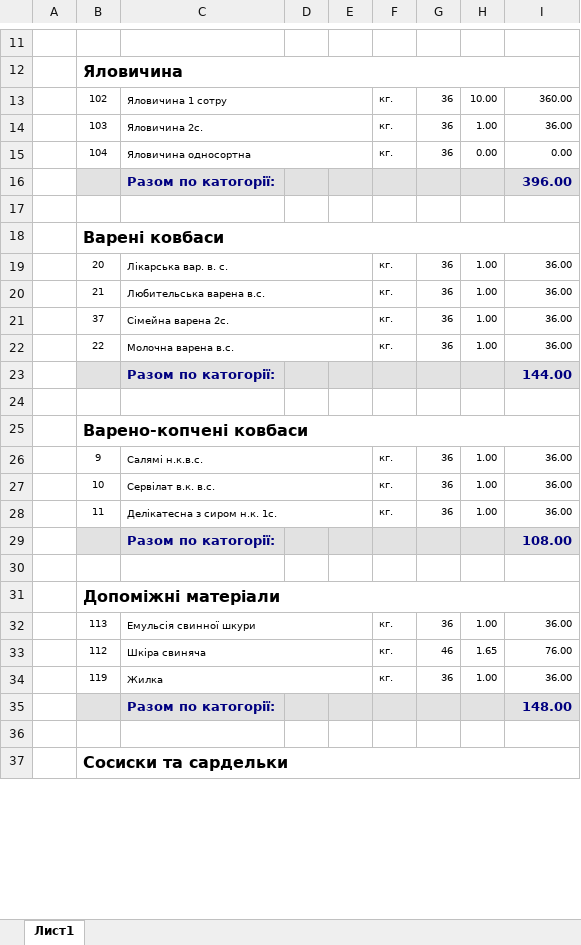
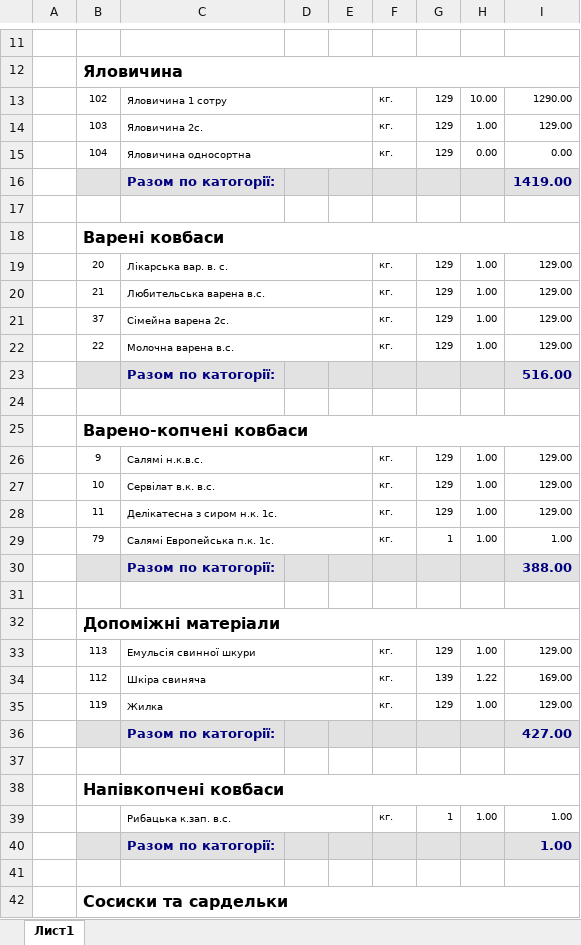
Before and after one commit to sp75/SP-Sklad, an Excel workbook: SP_Sklad/Rep/MatInShort(1).xlsx, sheet Лист1, drawn as a sheet; only a part is shown, gaps mark what is left out; values as stored, in another font and other column widths than the file's, no borders; removed rows and columns are numbered as before the commit, all else as after; the diff covers the shown part only; the diff names each change by its address in the sheet, - before the commit and + after, or states it on an @@ line.

```diff
--- a/SP_Sklad/Rep/MatInShort(1).xlsx (sheet Лист1)
+++ b/SP_Sklad/Rep/MatInShort(1).xlsx (sheet Лист1)
-G13:G15: 36
+G13:G15: 129
-I13: 360.00
+I13: 1290.00
-I14: 36.00
+I14: 129.00
-I16: 396.00
+I16: 1419.00
-G19:G22: 36
+G19:G22: 129
-I19:I22: 36.00
+I19:I22: 129.00
-I23: 144.00
+I23: 516.00
-G26:G28: 36
+G26:G28: 129
-I26:I28: 36.00
+I26:I28: 129.00
-row 29:  |  | Разом по катогорії: |  |  |  |  |  | 108.00
+row 29:  | 79 | Салямі Европейська п.к. 1с. |  |  | кг. | 1 | 1.00 | 1.00
+row 30:  |  | Разом по катогорії: |  |  |  |  |  | 388.00
-G33: 36
+G33: 129
-I33: 36.00
+I33: 129.00
-G34: 46
+G34: 139
-H34: 1.65
+H34: 1.22
-I34: 76.00
+I34: 169.00
-G35: 36
+G35: 129
-I35: 36.00
+I35: 129.00
+row 36:  |  | Разом по катогорії: |  |  |  |  |  | 427.00
-B37:I37 fill: #E2E2E2
+B37:I37 fill: none
-row 37:  |  | Разом по катогорії: |  |  |  |  |  | 148.00
+row 37: (empty)
+row 38:  | Напівкопчені ковбаси
+row 39:  |  | Рибацька к.зап. в.с. |  |  | кг. | 1 | 1.00 | 1.00
+row 40:  |  | Разом по катогорії: |  |  |  |  |  | 1.00
```
Also changed, not shown: 72 added rows, 2 removed rows, 78 edited cells and cell formats elsewhere in this sheet, formulas that keep their value, 12 other files.
